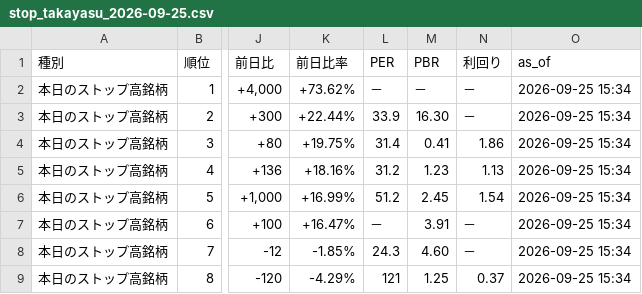
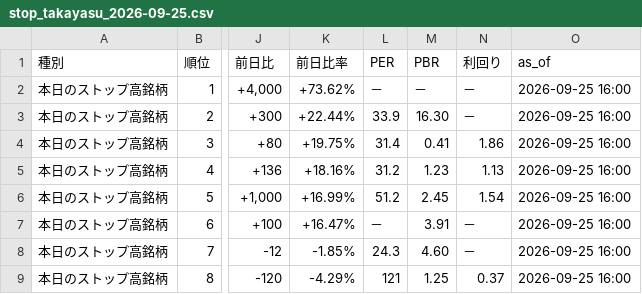
Before and after one commit to AL00000000/Stop-takayasu, a CSV file: output/stop_takayasu_2026-09-25.csv, drawn as a sheet; only a part is shown, gaps mark what is left out; the diff names each change by its address in the sheet, - before the commit and + after, or states it on an @@ line.

Commit message:
Add stop takayasu data for 2026-09-25

```diff
--- a/output/stop_takayasu_2026-09-25.csv
+++ b/output/stop_takayasu_2026-09-25.csv
-O2:O9 (as_of): 2026-09-25 15:34
+O2:O9 (as_of): 2026-09-25 16:00
```
Also changed, not shown: 2 other files.
